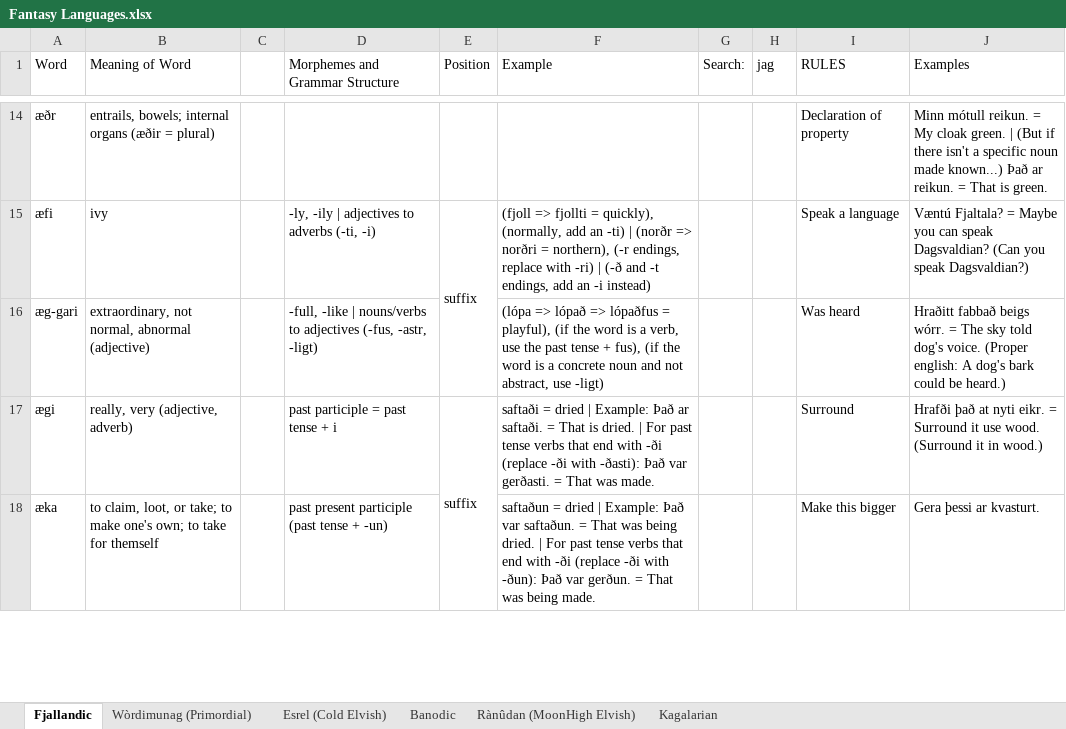
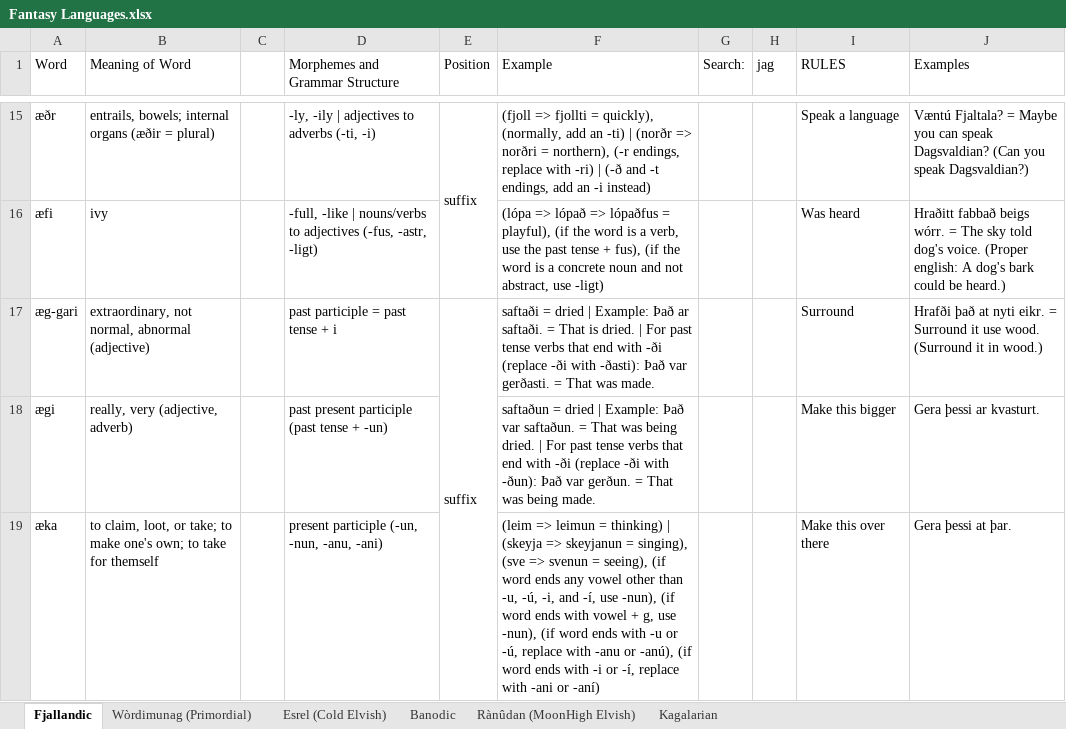
Before and after one commit to Oneo64/Auldworlde, an Excel workbook: Literature/Languages/Fantasy Languages.xlsx, sheet Fjallandic, drawn as a sheet; only a part is shown, gaps mark what is left out; values as stored, in another font and other column widths than the file's, no cell formats; charts and pictures not drawn; removed rows and columns are numbered as before the commit, all else as after; the diff covers the shown part only; the diff names each change by its address in the sheet, - before the commit and + after, or states it on an @@ line.

Commit message:
Update Fantasy Languages.xlsx

```diff
--- a/Literature/Languages/Fantasy Languages.xlsx (sheet Fjallandic)
+++ b/Literature/Languages/Fantasy Languages.xlsx (sheet Fjallandic)
-D15 (Morphemes and Grammar Structure): (empty)
+D15 (Morphemes and Grammar Structure): -ly, -ily | adjectives to adverbs (-ti, -i)
-E15 (Position): (empty)
+E15 (Position): suffix
+E15:E16 merged
-F15 (Example): (empty)
+F15 (Example): (fjoll => fjollti = quickly), (normally, add an -ti) | (norðr => norðri = northern), (-r endings, replace with -ri) | (-ð and -t endings, add an -i instead)
-I15 (RULES): Declaration of property
+I15 (RULES): Speak a language
-J15 (Examples): Minn mótull reikun. = My cloak green. | (But if there isn't a specific noun made known...) Það ar reikun. = That is green.
+J15 (Examples): Væntú Fjaltala? = Maybe you can speak Dagsvaldian? (Can you speak Dagsvaldian?)
-D16 (Morphemes and Grammar Structure): -ly, -ily | adjectives to adverbs (-ti, -i)
+D16 (Morphemes and Grammar Structure): -full, -like | nouns/verbs to adjectives (-fus, -astr, -ligt)
-E16 (Position): suffix
+E16 (Position): (empty)
-E15:E16 merged
-F16 (Example): (fjoll => fjollti = quickly), (normally, add an -ti) | (norðr => norðri = northern), (-r endings, replace with -ri) | (-ð and -t endings, add an -i instead)
+F16 (Example): (lópa => lópað => lópaðfus = playful), (if the word is a verb, use the past tense + fus), (if the word is a concrete noun and not abstract, use -ligt)
-I16 (RULES): Speak a language
+I16 (RULES): Was heard
-J16 (Examples): Væntú Fjaltala? = Maybe you can speak Dagsvaldian? (Can you speak Dagsvaldian?)
+J16 (Examples): Hraðitt fabbað beigs wórr. = The sky told dog's voice. (Proper english: A dog's bark could be heard.)
-D17 (Morphemes and Grammar Structure): -full, -like | nouns/verbs to adjectives (-fus, -astr, -ligt)
+D17 (Morphemes and Grammar Structure): past participle = past tense + i
-E17 (Position): (empty)
+E17 (Position): suffix
+E17:E19 merged
-F17 (Example): (lópa => lópað => lópaðfus = playful), (if the word is a verb, use the past tense + fus), (if the word is a concrete noun and not abstract, use -ligt)
+F17 (Example): saftaði = dried | Example: Það ar saftaði. = That is dried. | For past tense verbs that end with -ði (replace -ði with -ðasti): Það var gerðasti. = That was made.
-I17 (RULES): Was heard
+I17 (RULES): Surround
-J17 (Examples): Hraðitt fabbað beigs wórr. = The sky told dog's voice. (Proper english: A dog's bark could be heard.)
+J17 (Examples): Hrafði það at nyti eikr. = Surround it use wood. (Surround it in wood.)
-D18 (Morphemes and Grammar Structure): past participle = past tense + i
+D18 (Morphemes and Grammar Structure): past present participle (past tense + -un)
-E18 (Position): suffix
+E18 (Position): (empty)
-E17:E19 merged
-F18 (Example): saftaði = dried | Example: Það ar saftaði. = That is dried. | For past tense verbs that end with -ði (replace -ði with -ðasti): Það var gerðasti. = That was made.
+F18 (Example): saftaðun = dried | Example: Það var saftaðun. = That was being dried. | For past tense verbs that end with -ði (replace -ði with -ðun): Það var gerðun. = That was being made.
-I18 (RULES): Surround
+I18 (RULES): Make this bigger
-J18 (Examples): Hrafði það at nyti eikr. = Surround it use wood. (Surround it in wood.)
+J18 (Examples): Gera þessi ar kvasturt.
-D19 (Morphemes and Grammar Structure): past present participle (past tense + -un)
+D19 (Morphemes and Grammar Structure): present participle (-un, -nun, -anu, -ani)
-F19 (Example): saftaðun = dried | Example: Það var saftaðun. = That was being dried. | For past tense verbs that end with -ði (replace -ði with -ðun): Það var gerðun. = That was being made.
+F19 (Example): (leim => leimun = thinking) | (skeyja => skeyjanun = singing), (sve => svenun = seeing), (if word ends any vowel other than -u, -ú, -i, and -í, use -nun), (if word ends with vowel + g, use -nun), (if word ends with -u or -ú, replace with -anu or -anú), (if word ends with -i or -í, replace with -ani or -aní)
-I19 (RULES): Make this bigger
+I19 (RULES): Make this over there
-J19 (Examples): Gera þessi ar kvasturt.
+J19 (Examples): Gera þessi at þar.
```
Also changed, not shown: 1 added row, 297 edited cells and merged cells elsewhere in this sheet, cell formats.
